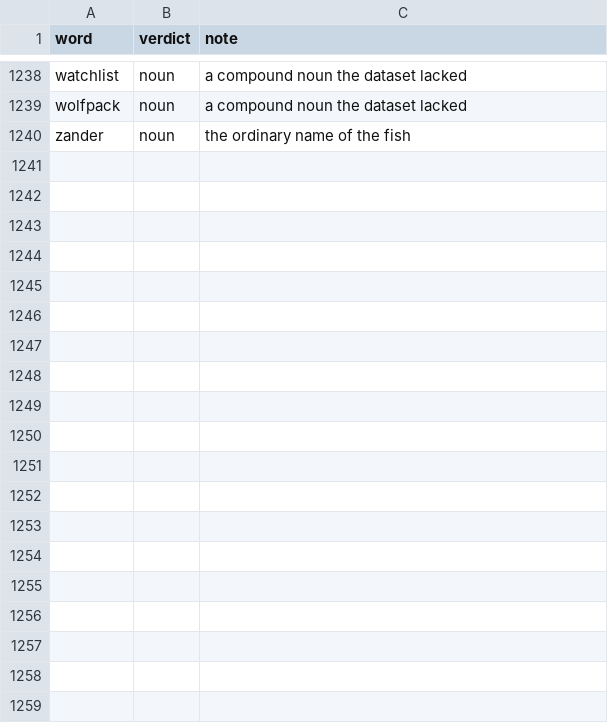
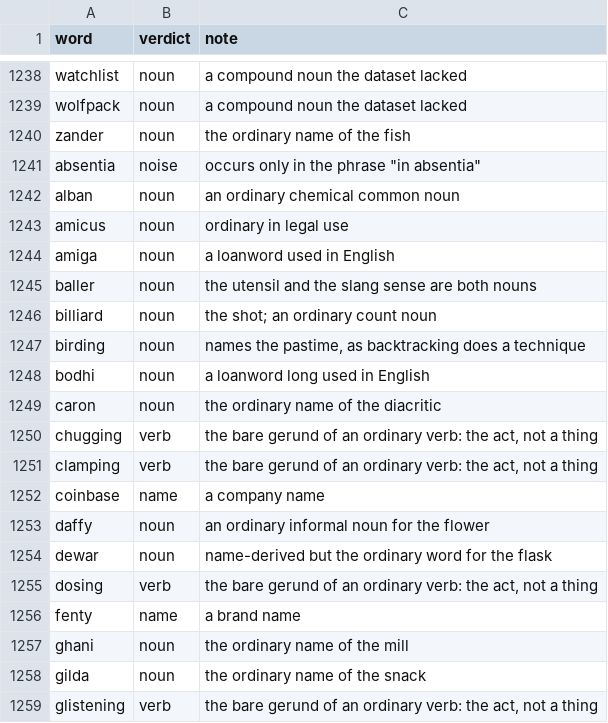
Before and after one commit to Alexander-68/english_nouns_dataset, a CSV file: reviews/gaps_verdicts.csv, drawn as a sheet; only a part is shown, gaps mark what is left out; the diff covers the shown part only; the diff names each change by its address in the sheet, - before the commit and + after, or states it on an @@ line.

```diff
--- a/reviews/gaps_verdicts.csv
+++ b/reviews/gaps_verdicts.csv
+row 1241: absentia | noise | occurs only in the phrase "in absentia"
+row 1242: alban | noun | an ordinary chemical common noun
+row 1243: amicus | noun | ordinary in legal use
+row 1244: amiga | noun | a loanword used in English
+row 1245: baller | noun | the utensil and the slang sense are both nouns
+row 1246: billiard | noun | the shot; an ordinary count noun
+row 1247: birding | noun | names the pastime, as backtracking does a technique
+row 1248: bodhi | noun | a loanword long used in English
+row 1249: caron | noun | the ordinary name of the diacritic
+row 1250: chugging | verb | the bare gerund of an ordinary verb: the act, not a thing
+row 1251: clamping | verb | the bare gerund of an ordinary verb: the act, not a thing
+row 1252: coinbase | name | a company name
+row 1253: daffy | noun | an ordinary informal noun for the flower
+row 1254: dewar | noun | name-derived but the ordinary word for the flask
+row 1255: dosing | verb | the bare gerund of an ordinary verb: the act, not a thing
+row 1256: fenty | name | a brand name
+row 1257: ghani | noun | the ordinary name of the mill
+row 1258: gilda | noun | the ordinary name of the snack
+row 1259: glistening | verb | the bare gerund of an ordinary verb: the act, not a thing
```
Also changed, not shown: 45 added rows elsewhere in this file, reviews/manual_reviews.csv, work/gaps-scowl-nonnoun.csv, 10 other files.
